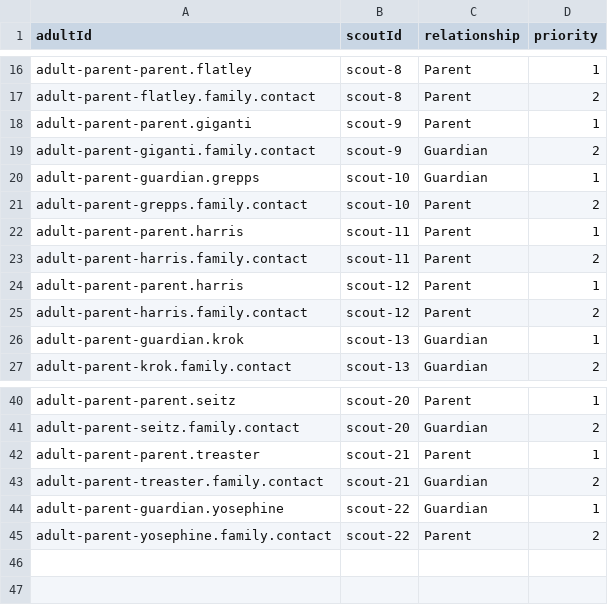
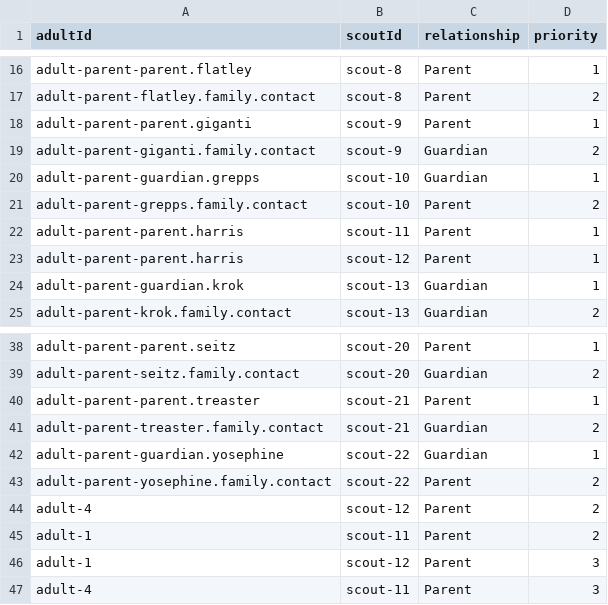
Before and after one commit to zanyfrog/scouts-orm, a CSV file: data/adult_scout_relationships.csv, drawn as a sheet; only a part is shown, gaps mark what is left out.

```diff
--- a/data/adult_scout_relationships.csv
+++ b/data/adult_scout_relationships.csv
@@ -22,5 +22,3 @@ adult-parent-grepps.family.contact,scout-10,Parent,2
 adult-parent-parent.harris,scout-11,Parent,1
-adult-parent-harris.family.contact,scout-11,Parent,2
 adult-parent-parent.harris,scout-12,Parent,1
-adult-parent-harris.family.contact,scout-12,Parent,2
 adult-parent-guardian.krok,scout-13,Guardian,1
@@ -45 +43,5 @@ adult-parent-guardian.yosephine,scout-22,Guardian,1
 adult-parent-yosephine.family.contact,scout-22,Parent,2
+adult-4,scout-12,Parent,2
+adult-1,scout-11,Parent,2
+adult-1,scout-12,Parent,3
+adult-4,scout-11,Parent,3
```
Also changed, not shown: data/adults.csv, 2 other files.
